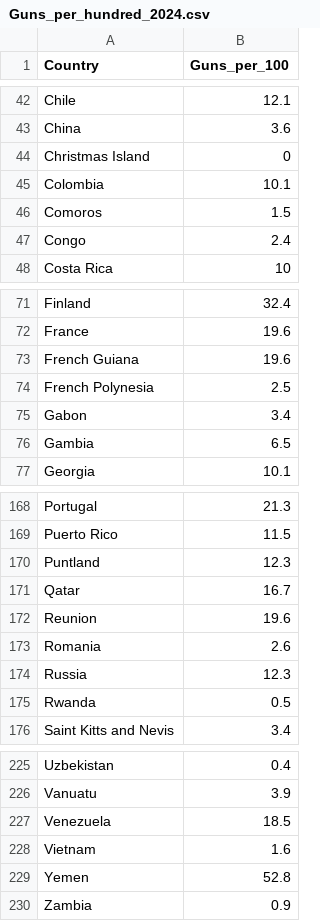
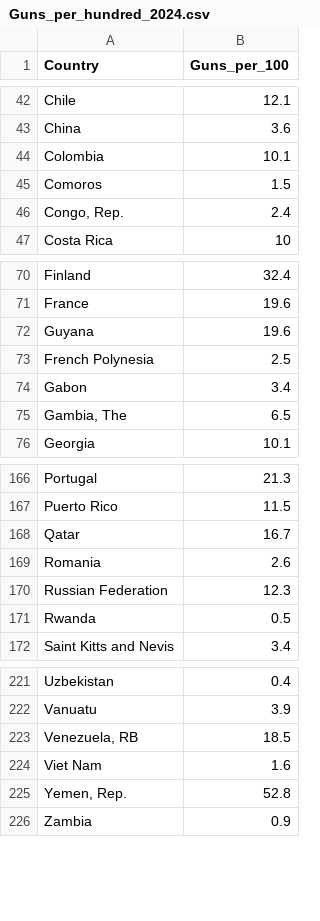
Before and after one commit to jreuning/sds230_data, a CSV file: Guns_per_hundred_2024.csv, drawn as a sheet; only a part is shown, gaps mark what is left out; removed rows and columns are numbered as before the commit, all else as after; the diff covers the shown part only; the diff names each change by its address in the sheet, - before the commit and + after, or states it on an @@ line.

Commit message:
Update Guns_per_hundred_2024.csv

```diff
--- a/Guns_per_hundred_2024.csv
+++ b/Guns_per_hundred_2024.csv
-row 44: Christmas Island | 0
-A46 (Country): Congo
+A46 (Country): Congo, Rep.
-A72 (Country): French Guiana
+A72 (Country): Guyana
-A75 (Country): Gambia
+A75 (Country): Gambia, The
-row 170: Puntland | 12.3
-row 172: Reunion | 19.6
-A170 (Country): Russia
+A170 (Country): Russian Federation
-A223 (Country): Venezuela
+A223 (Country): Venezuela, RB
-A224 (Country): Vietnam
+A224 (Country): Viet Nam
-A225 (Country): Yemen
+A225 (Country): Yemen, Rep.
```
Also changed, not shown: 1 removed row and 7 edited cells elsewhere in this file.
